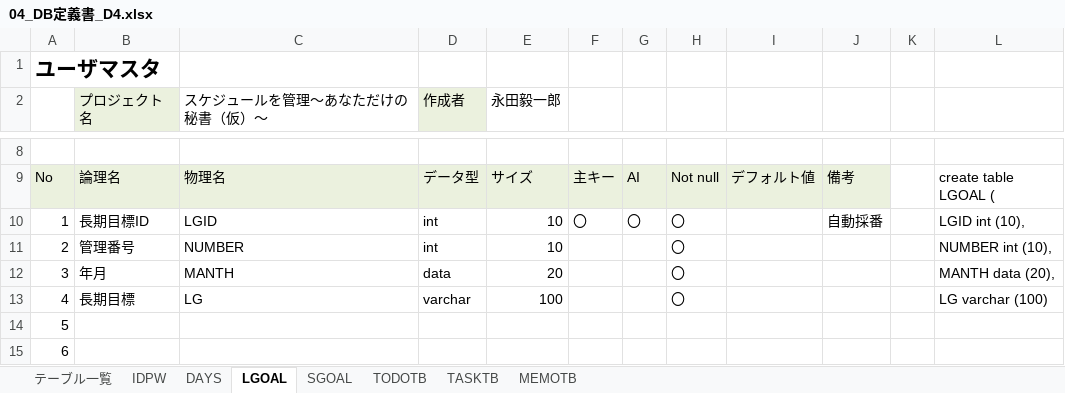
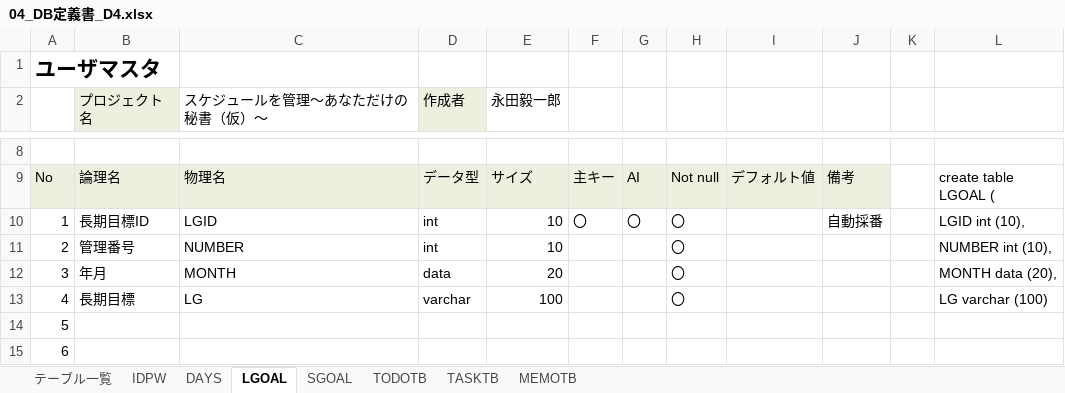
Before and after one commit to dojo2023/D-4, an Excel workbook: doc/D4_ドキュメント/04_DB定義書_D4.xlsx, sheet LGOAL, drawn as a sheet; only a part is shown, gaps mark what is left out; values as stored, in another font and other column widths than the file's, no borders; the diff names each change by its address in the sheet, - before the commit and + after, or states it on an @@ line.

Commit message:
Update 04_DB定義書_D4.xlsx

```diff
--- a/doc/D4_ドキュメント/04_DB定義書_D4.xlsx (sheet LGOAL)
+++ b/doc/D4_ドキュメント/04_DB定義書_D4.xlsx (sheet LGOAL)
-C12 (スケジュールを管理～あなただけの秘書（仮）～): MANTH
+C12 (スケジュールを管理～あなただけの秘書（仮）～): MONTH
-L12: MANTH data (20),
+L12: MONTH data (20),
```
